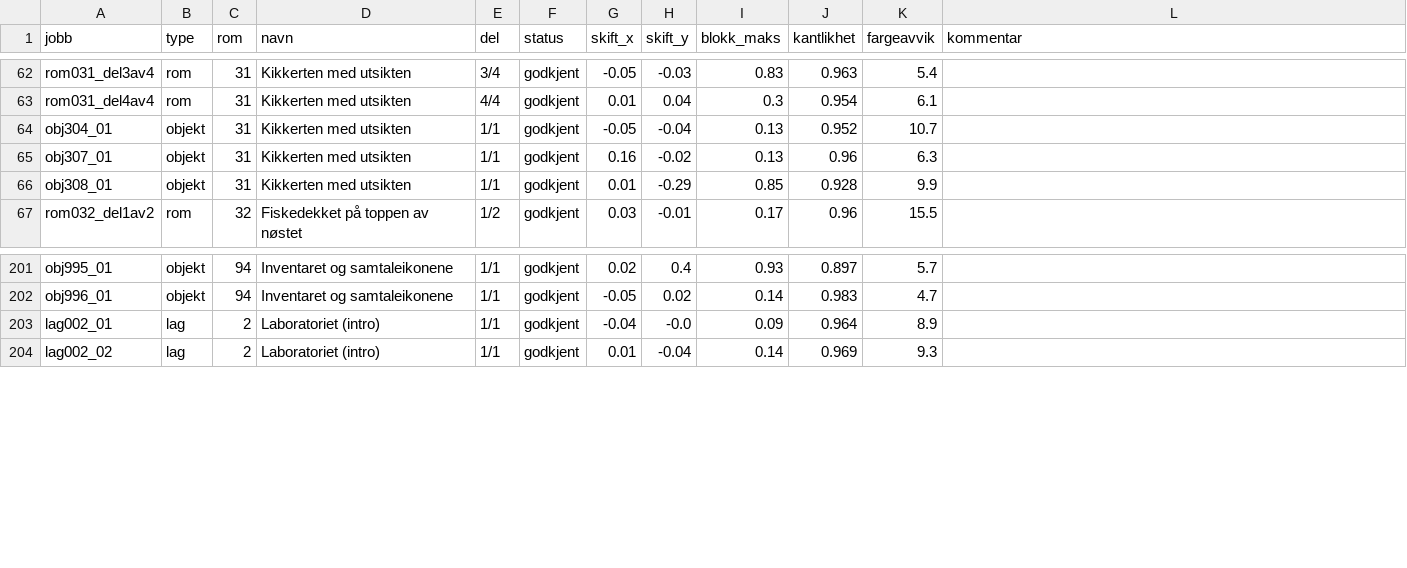
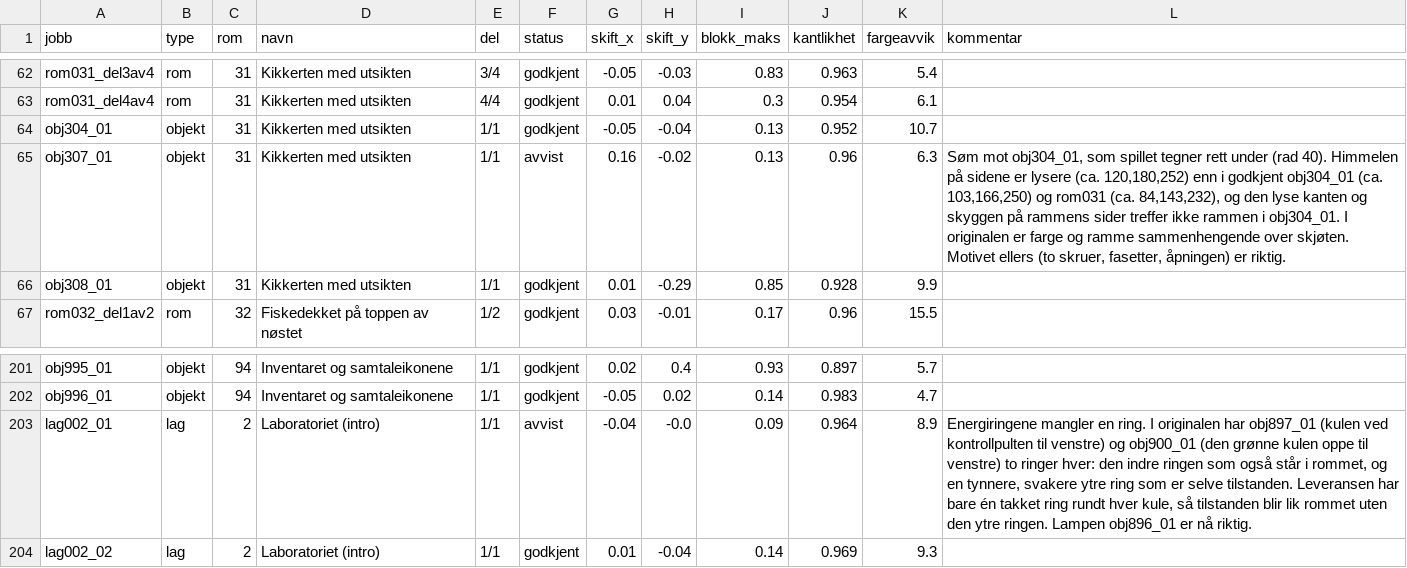
Before and after one commit to Tombonator3000/Sam-Max-HD, a CSV file: status.csv, drawn as a sheet; only a part is shown, gaps mark what is left out.

Commit message:
Claude: jobber og status 2026-10-15 21:45

```diff
--- a/status.csv
+++ b/status.csv
@@ -64,3 +64,3 @@ rom031_del4av4,rom,31,Kikkerten med utsikten,4/4,godkjent,0.01,0.04,0.3,0.954,6.
 obj304_01,objekt,31,Kikkerten med utsikten,1/1,godkjent,-0.05,-0.04,0.13,0.952,10.7,
-obj307_01,objekt,31,Kikkerten med utsikten,1/1,godkjent,0.16,-0.02,0.13,0.96,6.3,
+obj307_01,objekt,31,Kikkerten med utsikten,1/1,avvist,0.16,-0.02,0.13,0.96,6.3,"Søm mot obj304_01, som spillet tegner rett under (rad 40). Himmelen på sidene er lysere (ca. 120,180,252) enn i godkjent obj304_01 (ca. 103,166,250) og rom031 (ca. 84,143,232), og den lyse kanten og skyggen på rammens sider treffer ikke rammen i obj304_01. I originalen er farge og ramme sammenhengende over skjøten. Motivet ellers (to skruer, fasetter, åpningen) er riktig."
 obj308_01,objekt,31,Kikkerten med utsikten,1/1,godkjent,0.01,-0.29,0.85,0.928,9.9,
@@ -202,3 +202,3 @@ obj995_01,objekt,94,Inventaret og samtaleikonene,1/1,godkjent,0.02,0.4,0.93,0.89
 obj996_01,objekt,94,Inventaret og samtaleikonene,1/1,godkjent,-0.05,0.02,0.14,0.983,4.7,
-lag002_01,lag,2,Laboratoriet (intro),1/1,godkjent,-0.04,-0.0,0.09,0.964,8.9,
+lag002_01,lag,2,Laboratoriet (intro),1/1,avvist,-0.04,-0.0,0.09,0.964,8.9,"Energiringene mangler en ring. I originalen har obj897_01 (kulen ved kontrollpulten til venstre) og obj900_01 (den grønne kulen oppe til venstre) to ringer hver: den indre ringen som også står i rommet, og en tynnere, svakere ytre ring som er selve tilstanden. Leveransen har bare én takket ring rundt hver kule, så tilstanden blir lik rommet uten den ytre ringen. Lampen obj896_01 er nå riktig."
 lag002_02,lag,2,Laboratoriet (intro),1/1,godkjent,0.01,-0.04,0.14,0.969,9.3,
```
Also changed, not shown: 7 other files.
